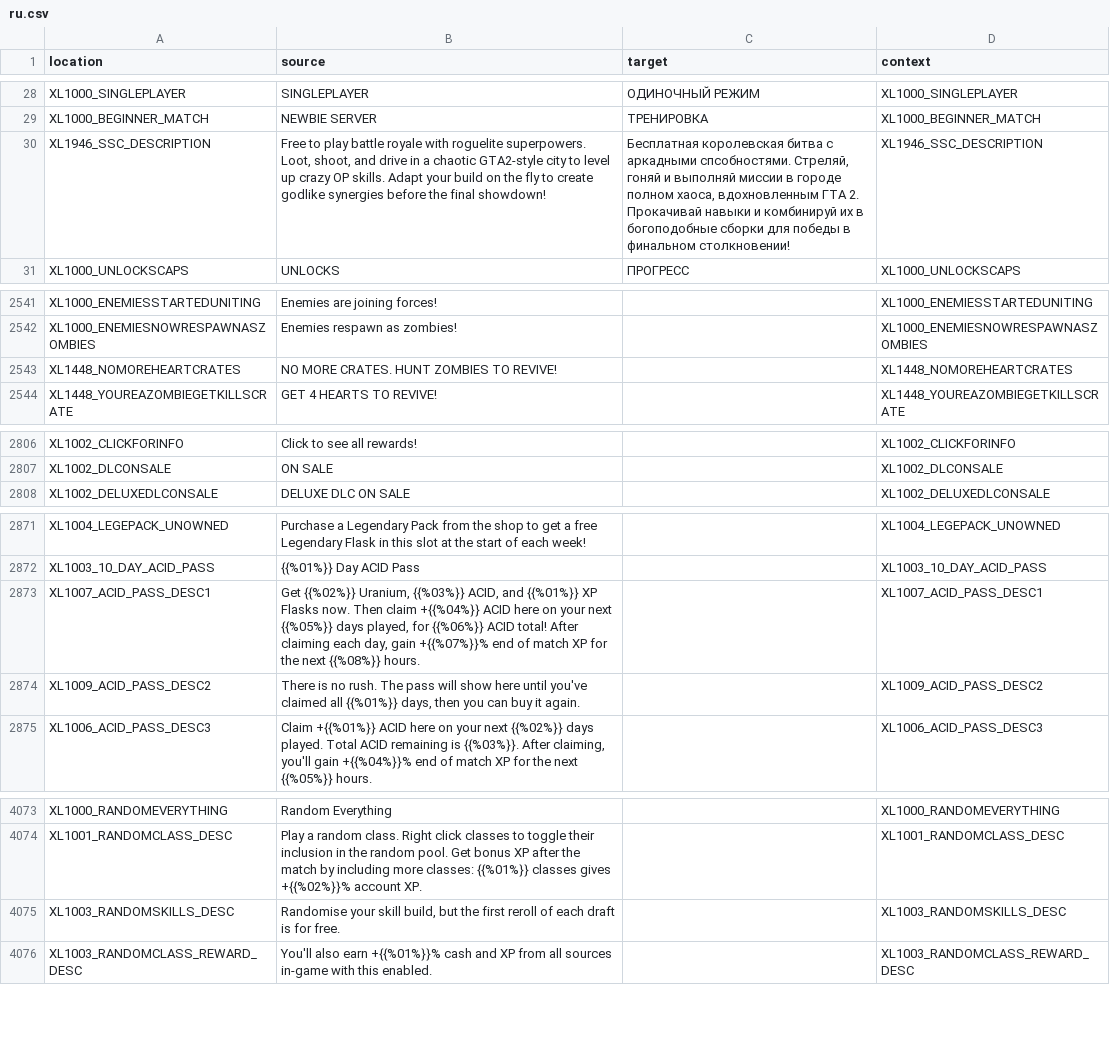
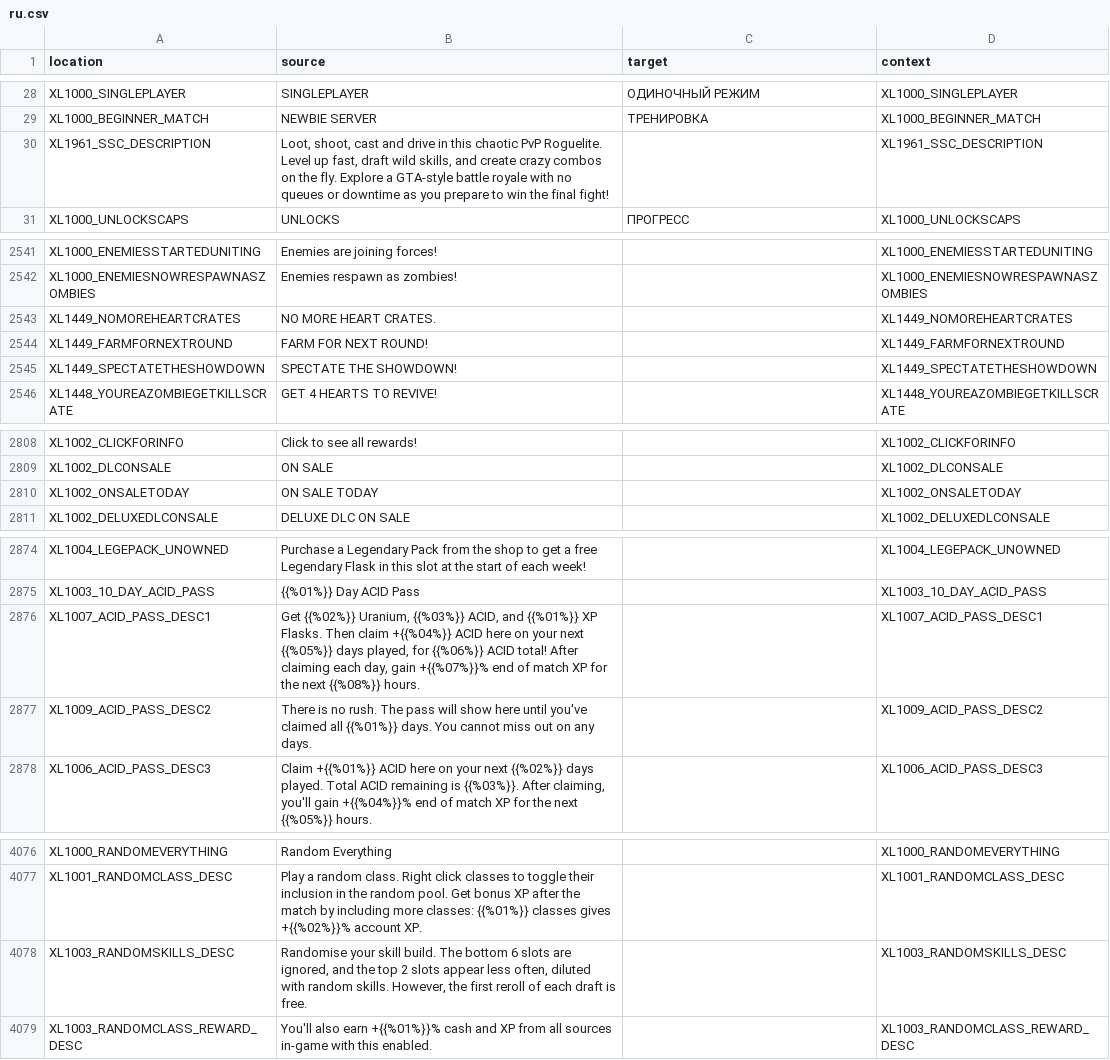
Before and after one commit to bencelot/GeneshiftTranslations, a CSV file: ru.csv, drawn as a sheet; only a part is shown, gaps mark what is left out; the diff covers the shown part only.

```diff
--- a/ru.csv
+++ b/ru.csv
@@ -29,3 +29,3 @@
 "XL1000_BEGINNER_MATCH","NEWBIE SERVER","ТРЕНИРОВКА","XL1000_BEGINNER_MATCH"
-"XL1946_SSC_DESCRIPTION","Free to play battle royale with roguelite superpowers. Loot, shoot, and drive in a chaotic GTA2-style city to level up crazy OP skills. Adapt your build on the fly to create godlike synergies before the final showdown!","Бесплатная королевская битва с аркадными спсобностями. Стреляй, гоняй и выполняй миссии в городе полном хаоса, вдохновленным ГТА 2. Прокачивай навыки и комбинируй их в богоподобные сборки для победы в финальном столкновении!","XL1946_SSC_DESCRIPTION"
+"XL1961_SSC_DESCRIPTION","Loot, shoot, cast and drive in this chaotic PvP Roguelite. Level up fast, draft wild skills, and create crazy combos on the fly. Explore a GTA-style battle royale with no queues or downtime as you prepare to win the final fight!","","XL1961_SSC_DESCRIPTION"
 "XL1000_UNLOCKSCAPS","UNLOCKS","ПРОГРЕСС","XL1000_UNLOCKSCAPS"
@@ -2542,3 +2542,5 @@
 "XL1000_ENEMIESNOWRESPAWNASZOMBIES","Enemies respawn as zombies!","","XL1000_ENEMIESNOWRESPAWNASZOMBIES"
-"XL1448_NOMOREHEARTCRATES","NO MORE CRATES. HUNT ZOMBIES TO REVIVE!","","XL1448_NOMOREHEARTCRATES"
+"XL1449_NOMOREHEARTCRATES","NO MORE HEART CRATES.","","XL1449_NOMOREHEARTCRATES"
+"XL1449_FARMFORNEXTROUND","FARM FOR NEXT ROUND!","","XL1449_FARMFORNEXTROUND"
+"XL1449_SPECTATETHESHOWDOWN","SPECTATE THE SHOWDOWN!","","XL1449_SPECTATETHESHOWDOWN"
 "XL1448_YOUREAZOMBIEGETKILLSCRATE","GET 4 HEARTS TO REVIVE!","","XL1448_YOUREAZOMBIEGETKILLSCRATE"
@@ -2807,2 +2809,3 @@
 "XL1002_DLCONSALE","ON SALE","","XL1002_DLCONSALE"
+"XL1002_ONSALETODAY","ON SALE TODAY","","XL1002_ONSALETODAY"
 "XL1002_DELUXEDLCONSALE","DELUXE DLC ON SALE","","XL1002_DELUXEDLCONSALE"
@@ -2872,4 +2875,4 @@
 "XL1003_10_DAY_ACID_PASS","{{%01%}} Day ACID Pass","","XL1003_10_DAY_ACID_PASS"
-"XL1007_ACID_PASS_DESC1","Get {{%02%}} Uranium, {{%03%}} ACID, and {{%01%}} XP Flasks now. Then claim +{{%04%}} ACID here on your next {{%05%}} days played, for {{%06%}} ACID total! After claiming each day, gain +{{%07%}}% end of match XP for the next {{%08%}} hours.","","XL1007_ACID_PASS_DESC1"
-"XL1009_ACID_PASS_DESC2","There is no rush. The pass will show here until you've claimed all {{%01%}} days, then you can buy it again.","","XL1009_ACID_PASS_DESC2"
+"XL1007_ACID_PASS_DESC1","Get {{%02%}} Uranium, {{%03%}} ACID, and {{%01%}} XP Flasks. Then claim +{{%04%}} ACID here on your next {{%05%}} days played, for {{%06%}} ACID total! After claiming each day, gain +{{%07%}}% end of match XP for the next {{%08%}} hours.","","XL1007_ACID_PASS_DESC1"
+"XL1009_ACID_PASS_DESC2","There is no rush. The pass will show here until you've claimed all {{%01%}} days. You cannot miss out on any days.","","XL1009_ACID_PASS_DESC2"
 "XL1006_ACID_PASS_DESC3","Claim +{{%01%}} ACID here on your next {{%02%}} days played. Total ACID remaining is {{%03%}}. After claiming, you'll gain +{{%04%}}% end of match XP for the next {{%05%}} hours.","","XL1006_ACID_PASS_DESC3"
@@ -4074,3 +4077,3 @@
 "XL1001_RANDOMCLASS_DESC","Play a random class. Right click classes to toggle their inclusion in the random pool. Get bonus XP after the match by including more classes: {{%01%}} classes gives +{{%02%}}% account XP.","","XL1001_RANDOMCLASS_DESC"
-"XL1003_RANDOMSKILLS_DESC","Randomise your skill build, but the first reroll of each draft is for free.","","XL1003_RANDOMSKILLS_DESC"
+"XL1003_RANDOMSKILLS_DESC","Randomise your skill build. The bottom 6 slots are ignored, and the top 2 slots appear less often, diluted with random skills. However, the first reroll of each draft is free.","","XL1003_RANDOMSKILLS_DESC"
 "XL1003_RANDOMCLASS_REWARD_DESC","You'll also earn +{{%01%}}% cash and XP from all sources in-game with this enabled.","","XL1003_RANDOMCLASS_REWARD_DESC"
```
Also changed, not shown: 1 edited cell elsewhere in this file, de.csv, en.csv, 4 other files.
